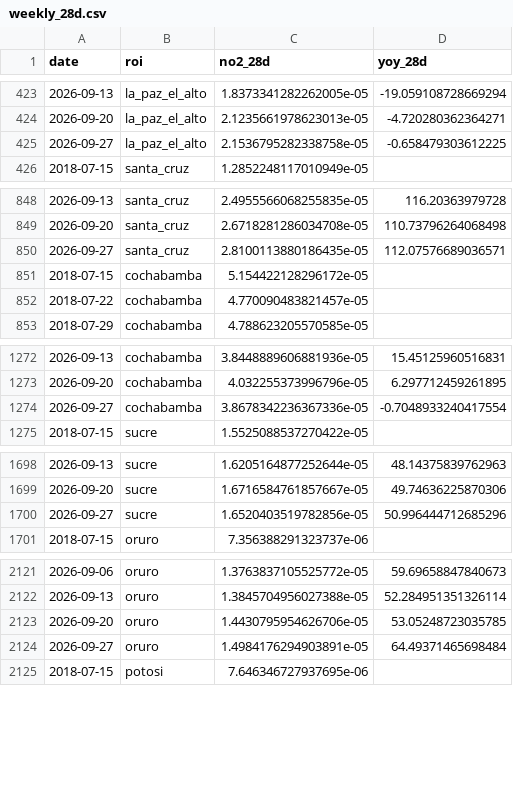
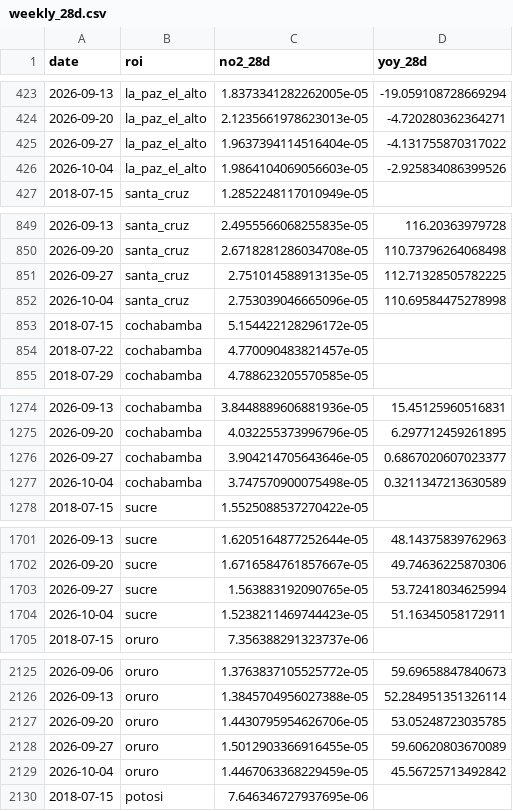
Before and after one commit to wernerhl/smog-tracker, a CSV file: data/weekly/weekly_28d.csv, drawn as a sheet; only a part is shown, gaps mark what is left out; the diff covers the shown part only.

```diff
--- a/data/weekly/weekly_28d.csv
+++ b/data/weekly/weekly_28d.csv
@@ -424,3 +424,4 @@ date,roi,no2_28d,yoy_28d
 2026-09-20,la_paz_el_alto,2.1235661978623013e-05,-4.720280362364271
-2026-09-27,la_paz_el_alto,2.1536795282338758e-05,-0.658479303612225
+2026-09-27,la_paz_el_alto,1.9637394114516404e-05,-4.131755870317022
+2026-10-04,la_paz_el_alto,1.9864104069056603e-05,-2.925834086399526
 2018-07-15,santa_cruz,1.2852248117010949e-05,
@@ -849,3 +850,4 @@ date,roi,no2_28d,yoy_28d
 2026-09-20,santa_cruz,2.6718281286034708e-05,110.73796264068498
-2026-09-27,santa_cruz,2.8100113880186435e-05,112.07576689036571
+2026-09-27,santa_cruz,2.751014588913135e-05,112.71328505782225
+2026-10-04,santa_cruz,2.753039046665096e-05,110.69584475278998
 2018-07-15,cochabamba,5.154422128296172e-05,
@@ -1273,3 +1275,4 @@ date,roi,no2_28d,yoy_28d
 2026-09-20,cochabamba,4.032255373996796e-05,6.297712459261895
-2026-09-27,cochabamba,3.8678342236367336e-05,-0.7048933240417554
+2026-09-27,cochabamba,3.904214705643646e-05,0.6867020607023377
+2026-10-04,cochabamba,3.747570900075498e-05,0.3211347213630589
 2018-07-15,sucre,1.5525088537270422e-05,
@@ -1699,3 +1702,4 @@ date,roi,no2_28d,yoy_28d
 2026-09-20,sucre,1.6716584761857667e-05,49.74636225870306
-2026-09-27,sucre,1.6520403519782856e-05,50.996444712685296
+2026-09-27,sucre,1.563883192090765e-05,53.72418034625994
+2026-10-04,sucre,1.5238211469744423e-05,51.16345058172911
 2018-07-15,oruro,7.356388291323737e-06,
@@ -2123,3 +2127,4 @@ date,roi,no2_28d,yoy_28d
 2026-09-20,oruro,1.4430795954626706e-05,53.05248723035785
-2026-09-27,oruro,1.4984176294903891e-05,64.49371465698484
+2026-09-27,oruro,1.5012903366916455e-05,59.60620803670089
+2026-10-04,oruro,1.4467063368229459e-05,45.56725713492842
 2018-07-15,potosi,7.646346727937695e-06,
```
Also changed, not shown: 6 added rows and 13 edited cells elsewhere in this file, data/monthly/centered_12m.csv, data/monthly/monthly_no2.csv, 4 other files.
